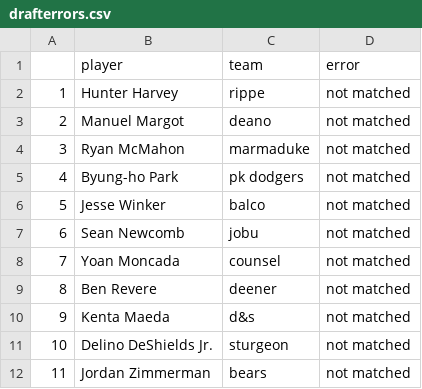
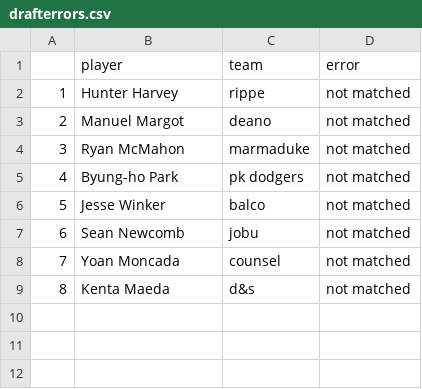
Before and after one commit to seanwllms/fantasy2016, a CSV file: drafterrors.csv, drawn as a sheet; removed rows and columns are numbered as before the commit, all else as after; the diff names each change by its address in the sheet, - before the commit and + after, or states it on an @@ line.

```diff
--- a/drafterrors.csv
+++ b/drafterrors.csv
-row 9: 8 | Ben Revere | deener | not matched
@@ column A renumbered in row 9 @@
-row 11: 10 | Delino DeShields Jr. | sturgeon | not matched
-row 12: 11 | Jordan Zimmerman | bears | not matched
```
Also changed, not shown: pitcher_projections.csv, steamer/catcher.csv, 19 other files.
